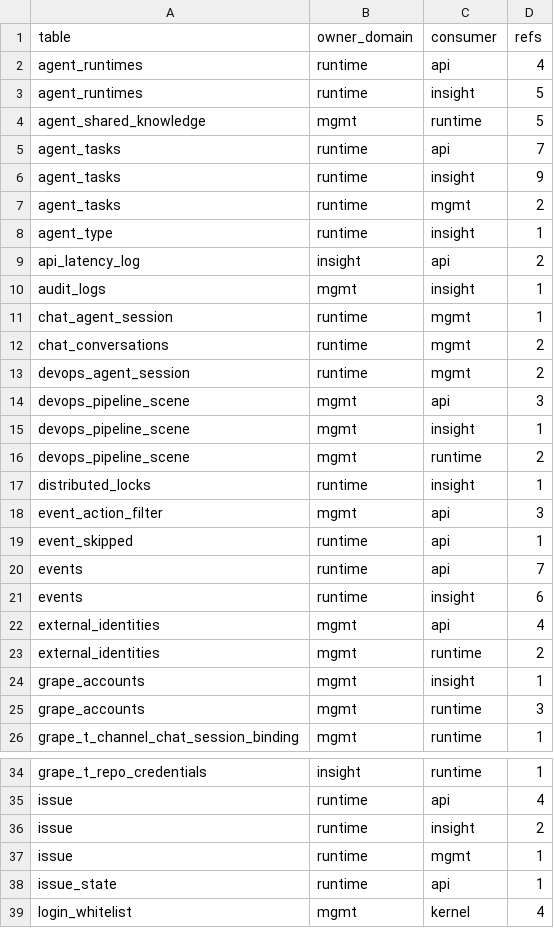
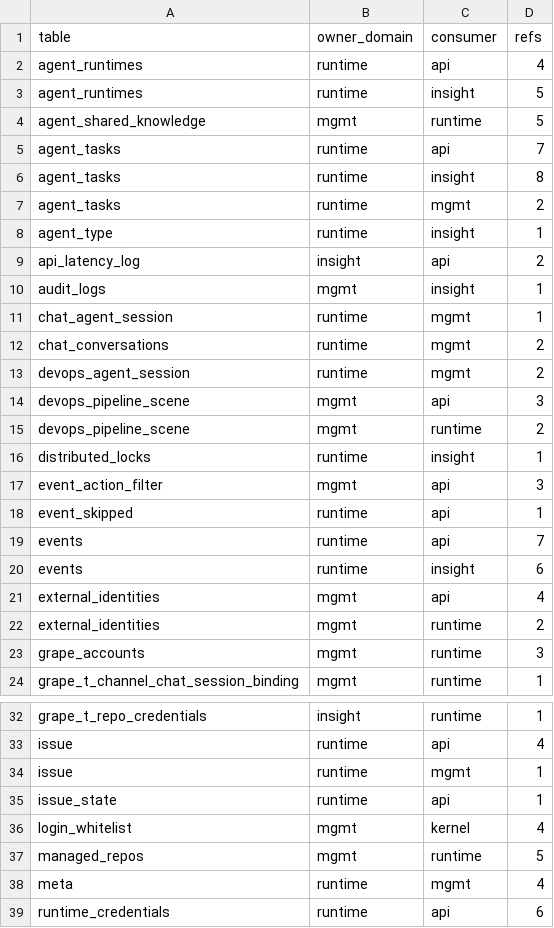
Before and after one commit to grape-dev/grape, a CSV file: docs/weekly-11/foreign-refs-allowlist.csv, drawn as a sheet; only a part is shown, gaps mark what is left out; the shorter side is filled out with more unchanged rows.

Commit message:
refactor(insight): route efficiency board reads through owner domains (-5)
The flow efficiency board read four foreign tables with a cursor handed in by
the insight route (the process database). Under the three-database split that
cursor cannot see issue, agent_tasks, grape_accounts or devops_pipeline_scene
(views are gone), so the first query raised 1146 and the route degraded to
aggregation_failed: all ten cards empty, assignee mapping always "unassigned"
and scene names shown as raw scene ids.

Move the five statements to their owner domains as thin data-access functions:
runtime public gains efficiency_issue_rows / efficiency_issue_detail_rows /
efficiency_task_rows, mgmt public gains account_name_rows_by_ids /
scene_display_name_rows. Column order and predicates are copied verbatim from
the call sites, dynamic IN lists are expanded inside the owner (500 per batch)
so no SQL text is assembled by the caller, and the "display_name falls back to
name", "int key" and "first row wins" policies stay in the insight module.

Owner helpers honour a caller cursor only when the domain has no own DSN: in a
single-database topology that cursor and the process database are the same
database, so reusing it keeps the module's "feed me a cursor" unit-test
contract and avoids a nested lock; when an own DSN exists the cursor is
ignored and the domain connection is used, which is the actual fix.

Cross-domain refs 148 -> 143, table pairs 53 -> 50. Smoke test in
~/burndown/efficiency_smoke.py passes 81 checks; existing efficiency board
tests stay green (25 passed).

```diff
--- a/docs/weekly-11/foreign-refs-allowlist.csv
+++ b/docs/weekly-11/foreign-refs-allowlist.csv
@@ -5,3 +5,3 @@ agent_shared_knowledge,mgmt,runtime,5
 agent_tasks,runtime,api,7
-agent_tasks,runtime,insight,9
+agent_tasks,runtime,insight,8
 agent_tasks,runtime,mgmt,2
@@ -14,3 +14,2 @@ devops_agent_session,runtime,mgmt,2
 devops_pipeline_scene,mgmt,api,3
-devops_pipeline_scene,mgmt,insight,1
 devops_pipeline_scene,mgmt,runtime,2
@@ -23,3 +22,2 @@ external_identities,mgmt,api,4
 external_identities,mgmt,runtime,2
-grape_accounts,mgmt,insight,1
 grape_accounts,mgmt,runtime,3
@@ -35,3 +33,2 @@ grape_t_repo_credentials,insight,runtime,1
 issue,runtime,api,4
-issue,runtime,insight,2
 issue,runtime,mgmt,1
```
Also changed, not shown: 7 other files.
